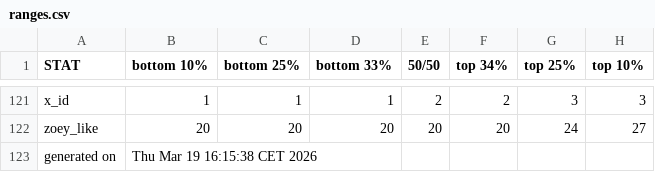
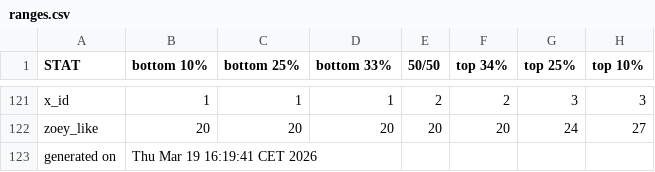
Before and after one commit to benjaminrosenbaum/benjaminrosenbaum.github.io, a CSV file: stats/shoshana/ranges.csv, drawn as a sheet; only a part is shown, gaps mark what is left out.

```diff
--- a/stats/shoshana/ranges.csv
+++ b/stats/shoshana/ranges.csv
@@ -122,2 +122,2 @@ x_id,1,1,1,2,2,3,3
 zoey_like,20,20,20,20,20,24,27
-generated on,Thu Mar 19 16:15:38 CET 2026
+generated on,Thu Mar 19 16:19:41 CET 2026
```
Also changed, not shown: stats/shoshana/ranges-combos.csv, 4 other files.
